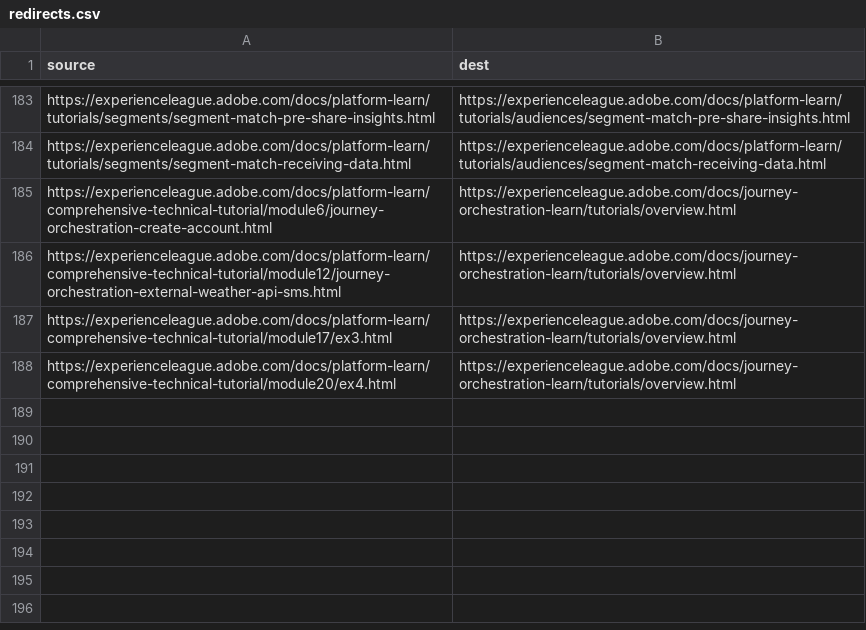
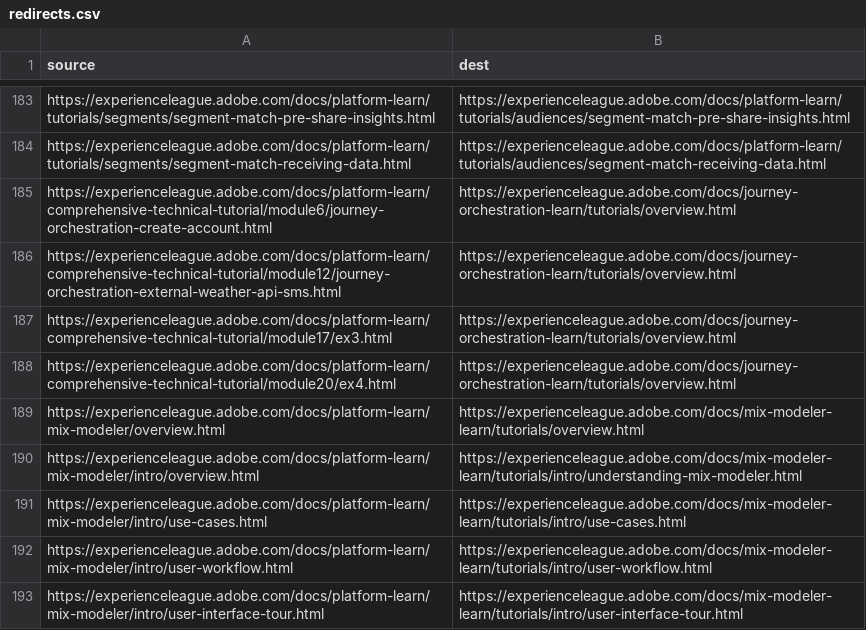
Before and after one commit to AdobeDocs/platform-learn.it-IT, a CSV file: redirects.csv, drawn as a sheet; only a part is shown, gaps mark what is left out; the diff names each change by its address in the sheet, - before the commit and + after, or states it on an @@ line.

Commit message:
Sync non localizable files for core commit 5a926eac1fe7c8a54e6ebcb72b2c58de187d7280

```diff
--- a/redirects.csv
+++ b/redirects.csv
+row 189: https://experienceleague.adobe.com/docs/platform-learn/mix-modeler/overview.html | https://experienceleague.adobe.com/docs/mix-modeler-learn/tutorials/overview.html
+row 190: https://experienceleague.adobe.com/docs/platform-learn/mix-modeler/intro/overview.html | https://experienceleague.adobe.com/docs/mix-modeler-learn/tutorials/intro/understanding-mix-modeler.html
+row 191: https://experienceleague.adobe.com/docs/platform-learn/mix-modeler/intro/use-cases.html | https://experienceleague.adobe.com/docs/mix-modeler-learn/tutorials/intro/use-cases.html
+row 192: https://experienceleague.adobe.com/docs/platform-learn/mix-modeler/intro/user-workflow.html | https://experienceleague.adobe.com/docs/mix-modeler-learn/tutorials/intro/user-workflow.html
+row 193: https://experienceleague.adobe.com/docs/platform-learn/mix-modeler/intro/user-interface-tour.html | https://experienceleague.adobe.com/docs/mix-modeler-learn/tutorials/intro/user-interface-tour.html
```
